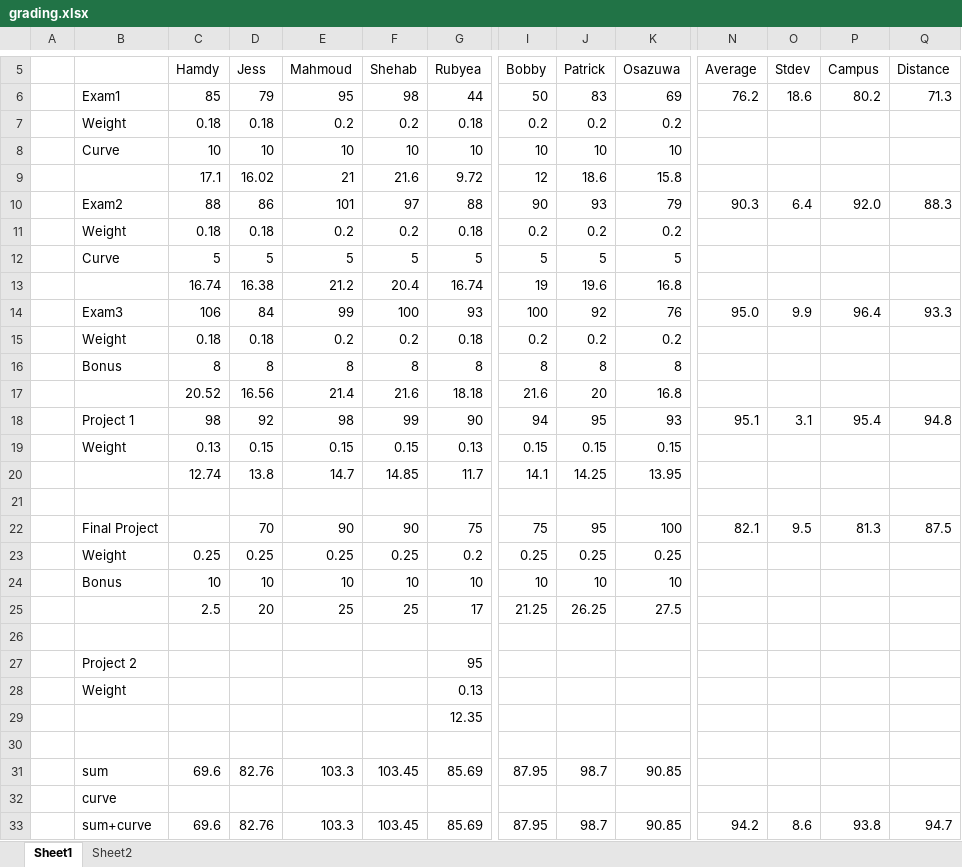
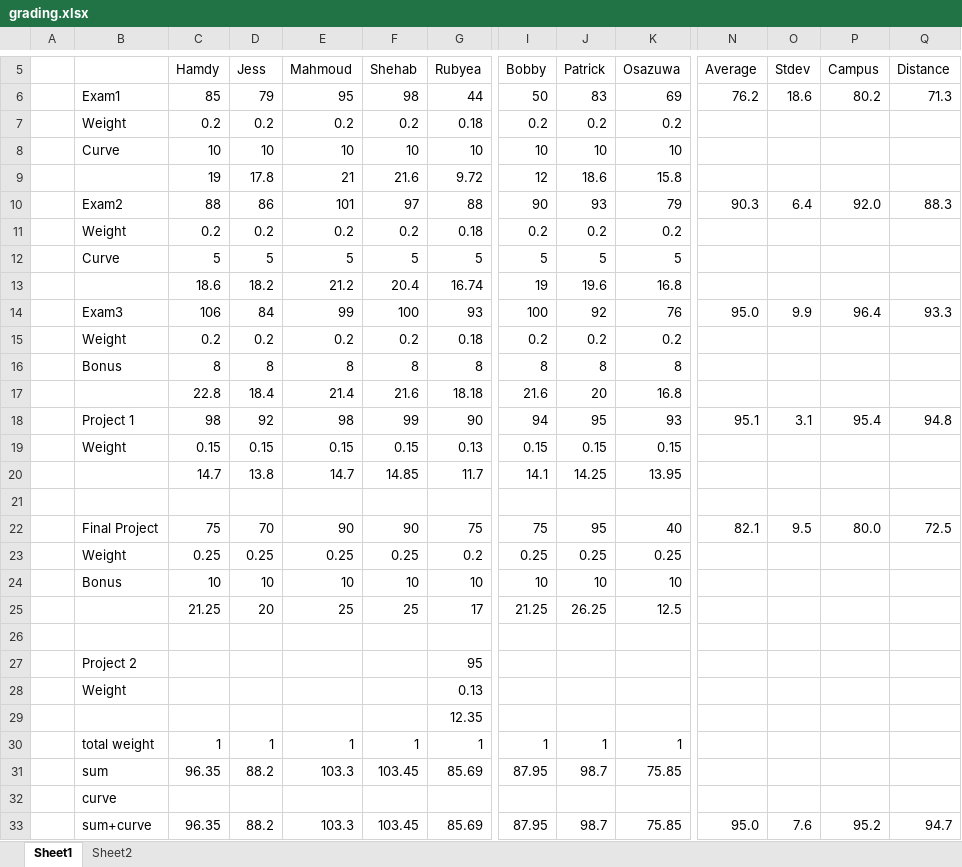
Before and after one commit to benbeeler/TEACHING, an Excel workbook: Nuclear_Fuel_Performance/NE533_Spring2022/grading.xlsx, sheet Sheet1, drawn as a sheet; only a part is shown, gaps mark what is left out; values as stored, in another font and other column widths than the file's, no borders; rows hold the shown columns only; the diff covers the shown part only; the diff names each change by its address in the sheet, - before the commit and + after, or states it on an @@ line.

Commit message:
final spring22

```diff
--- a/Nuclear_Fuel_Performance/NE533_Spring2022/grading.xlsx (sheet Sheet1)
+++ b/Nuclear_Fuel_Performance/NE533_Spring2022/grading.xlsx (sheet Sheet1)
-C7 (Hamdy): 0.18
+C7 (Hamdy): 0.2
-D7 (Jess): 0.18
+D7 (Jess): 0.2
-C9 (Hamdy): 17.1
+C9 (Hamdy): 19
-D9 (Jess): 16.02
+D9 (Jess): 17.8
-C11 (Hamdy): 0.18
+C11 (Hamdy): 0.2
-D11 (Jess): 0.18
+D11 (Jess): 0.2
-C13 (Hamdy): 16.74
+C13 (Hamdy): 18.6
-D13 (Jess): 16.38
+D13 (Jess): 18.2
-C15 (Hamdy): 0.18
+C15 (Hamdy): 0.2
-D15 (Jess): 0.18
+D15 (Jess): 0.2
-C17 (Hamdy): 20.52
+C17 (Hamdy): 22.8
-D17 (Jess): 16.56
+D17 (Jess): 18.4
-C19 (Hamdy): 0.13
+C19 (Hamdy): 0.15
-C20 (Hamdy): 12.74
+C20 (Hamdy): 14.7
-C22 (Hamdy): (empty)
+C22 (Hamdy): 75
-K22 (Osazuwa): 100
+K22 (Osazuwa): 40
-P22 (Campus): 81.3
+P22 (Campus): 80.0
-Q22 (Distance): 87.5
+Q22 (Distance): 72.5
-C25 (Hamdy): 2.5
+C25 (Hamdy): 21.25
-K25 (Osazuwa): 27.5
+K25 (Osazuwa): 12.5
-row 30: (empty)
+row 30:  | total weight | 1 | 1 | 1 | 1 | 1 | 1 | 1 | 1
-C31 (Hamdy): 69.6
+C31 (Hamdy): 96.35
-D31 (Jess): 82.76
+D31 (Jess): 88.2
-K31 (Osazuwa): 90.85
+K31 (Osazuwa): 75.85
-C33 (Hamdy): 69.6
+C33 (Hamdy): 96.35
-D33 (Jess): 82.76
+D33 (Jess): 88.2
-K33 (Osazuwa): 90.85
+K33 (Osazuwa): 75.85
-N33 (Average): 94.2
+N33 (Average): 95.0
-O33 (Stdev): 8.6
+O33 (Stdev): 7.6
-P33 (Campus): 93.8
+P33 (Campus): 95.2
```
Also changed, not shown: 3 edited cells elsewhere in this sheet.
